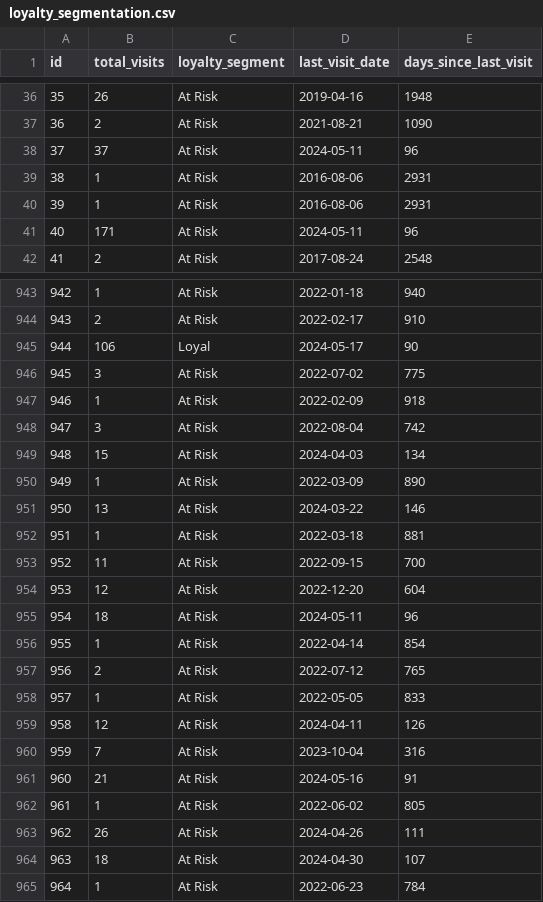
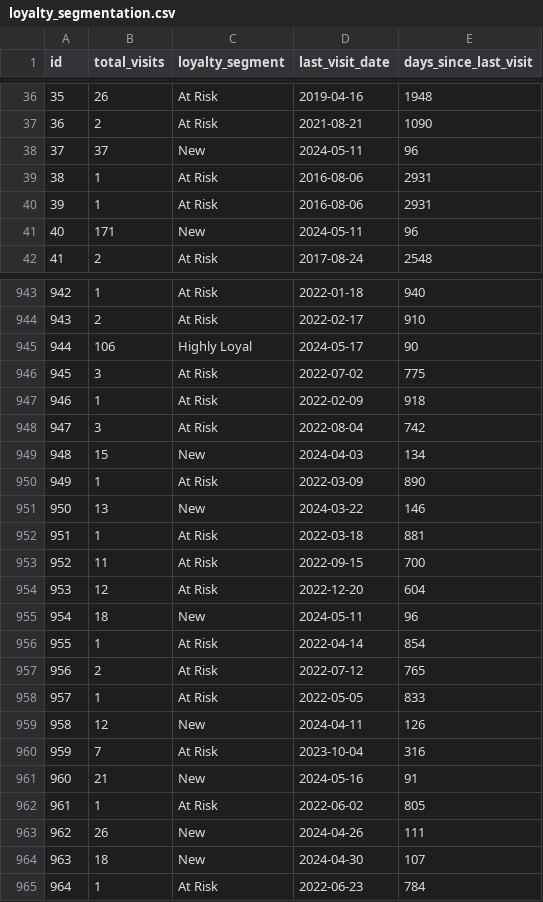
Before and after one commit to b-rico/barbershop-visits-analysis, a CSV file: output/loyalty_segmentation.csv, drawn as a sheet; only a part is shown, gaps mark what is left out; the diff covers the shown part only.

```diff
--- a/output/loyalty_segmentation.csv
+++ b/output/loyalty_segmentation.csv
@@ -37,6 +37,6 @@ id,total_visits,loyalty_segment,last_visit_date,days_since_last_visit
 36,2,At Risk,2021-08-21,1090
-37,37,At Risk,2024-05-11,96
+37,37,New,2024-05-11,96
 38,1,At Risk,2016-08-06,2931
 39,1,At Risk,2016-08-06,2931
-40,171,At Risk,2024-05-11,96
+40,171,New,2024-05-11,96
 41,2,At Risk,2017-08-24,2548
@@ -944,3 +944,3 @@ id,total_visits,loyalty_segment,last_visit_date,days_since_last_visit
 943,2,At Risk,2022-02-17,910
-944,106,Loyal,2024-05-17,90
+944,106,Highly Loyal,2024-05-17,90
 945,3,At Risk,2022-07-02,775
@@ -948,5 +948,5 @@ id,total_visits,loyalty_segment,last_visit_date,days_since_last_visit
 947,3,At Risk,2022-08-04,742
-948,15,At Risk,2024-04-03,134
+948,15,New,2024-04-03,134
 949,1,At Risk,2022-03-09,890
-950,13,At Risk,2024-03-22,146
+950,13,New,2024-03-22,146
 951,1,At Risk,2022-03-18,881
@@ -954,3 +954,3 @@ id,total_visits,loyalty_segment,last_visit_date,days_since_last_visit
 953,12,At Risk,2022-12-20,604
-954,18,At Risk,2024-05-11,96
+954,18,New,2024-05-11,96
 955,1,At Risk,2022-04-14,854
@@ -958,8 +958,8 @@ id,total_visits,loyalty_segment,last_visit_date,days_since_last_visit
 957,1,At Risk,2022-05-05,833
-958,12,At Risk,2024-04-11,126
+958,12,New,2024-04-11,126
 959,7,At Risk,2023-10-04,316
-960,21,At Risk,2024-05-16,91
+960,21,New,2024-05-16,91
 961,1,At Risk,2022-06-02,805
-962,26,At Risk,2024-04-26,111
-963,18,At Risk,2024-04-30,107
+962,26,New,2024-04-26,111
+963,18,New,2024-04-30,107
 964,1,At Risk,2022-06-23,784
```
Also changed, not shown: 105 edited cells elsewhere in this file, output/churn_analysis.csv, output/predicted_next_visits.csv, 14 other files.
